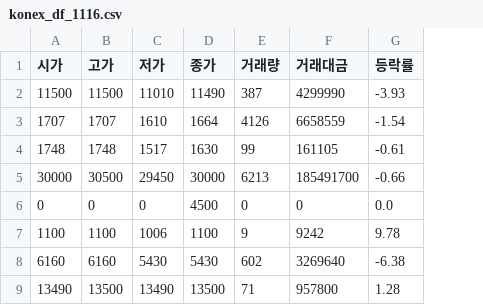
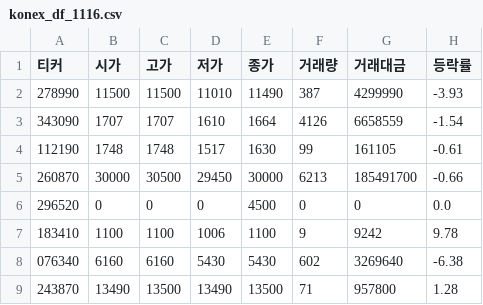
Before and after one commit to SpotlightKonex/SpotlightKonex-back-indi, a CSV file: data/konex_df_1116.csv, drawn as a sheet; only a part is shown; the diff names each change by its address in the sheet, - before the commit and + after, or states it on an @@ line.

```diff
--- a/data/konex_df_1116.csv
+++ b/data/konex_df_1116.csv
+column A (티커), rows 2-9: 278990 | 343090 | 112190 | 260870 | 296520 | 183410 | 076340 | 243870
```
Also changed, not shown: data/konex_df_1115.csv, data/konex_df_1117.csv, 4 other files.
